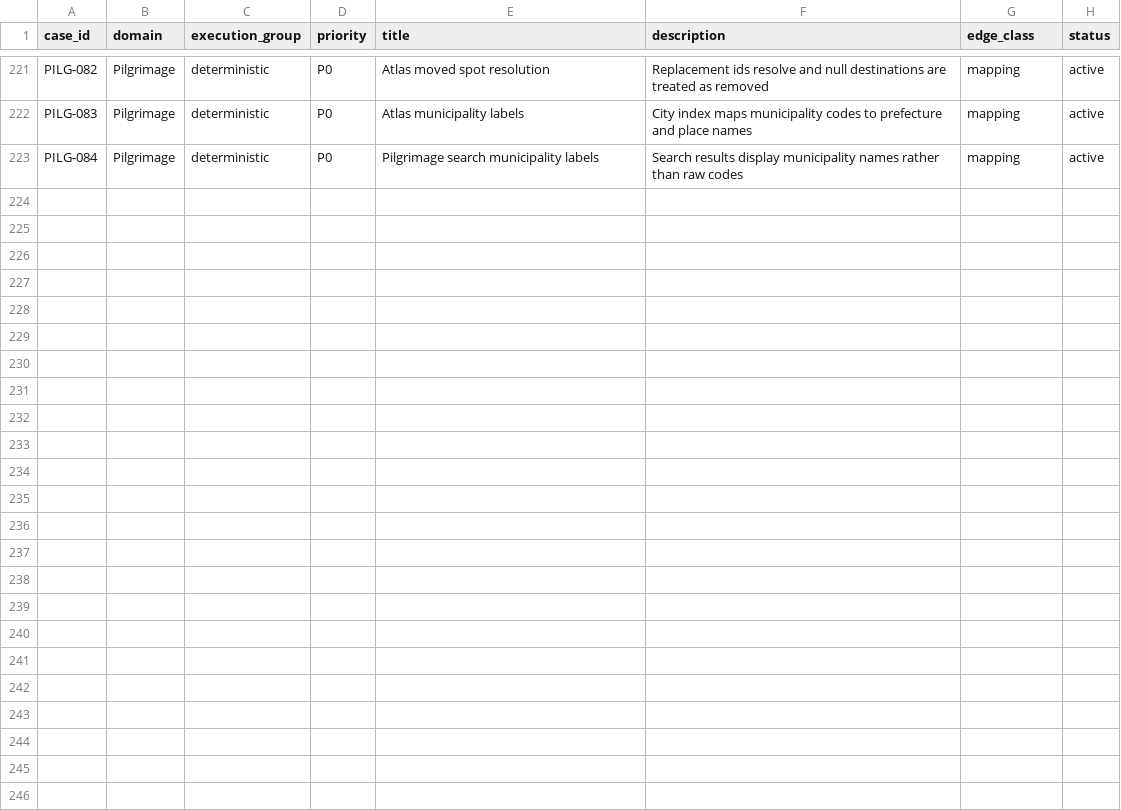
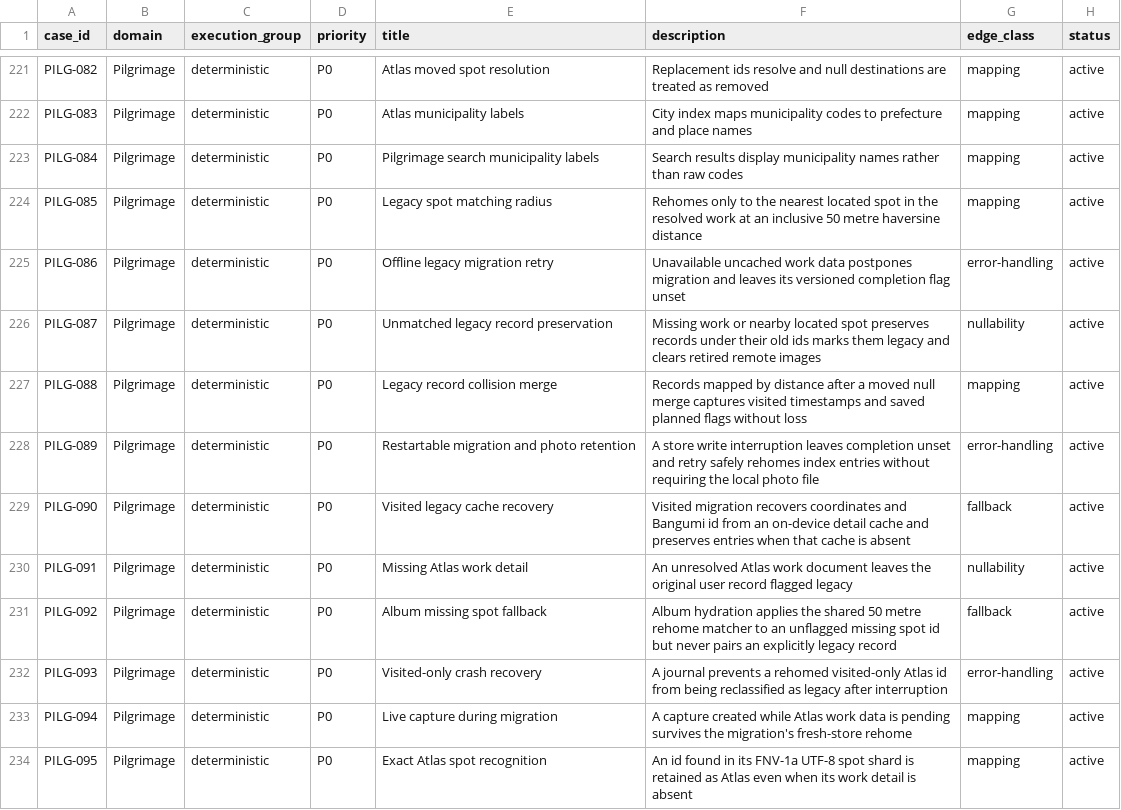
Before and after one commit to Aniseekr/aniseekr, a CSV file: docs/spec/test_cases.csv, drawn as a sheet; only a part is shown, gaps mark what is left out; the diff covers the shown part only.

Commit message:
feat(pilgrimage): migrate anitabi-era captures, visits and saves onto Atlas spots

```diff
--- a/docs/spec/test_cases.csv
+++ b/docs/spec/test_cases.csv
@@ -223 +223,12 @@ PILG-083,Pilgrimage,deterministic,P0,Atlas municipality labels,City index maps m
 PILG-084,Pilgrimage,deterministic,P0,Pilgrimage search municipality labels,Search results display municipality names rather than raw codes,mapping,active
+PILG-085,Pilgrimage,deterministic,P0,Legacy spot matching radius,Rehomes only to the nearest located spot in the resolved work at an inclusive 50 metre haversine distance,mapping,active
+PILG-086,Pilgrimage,deterministic,P0,Offline legacy migration retry,Unavailable uncached work data postpones migration and leaves its versioned completion flag unset,error-handling,active
+PILG-087,Pilgrimage,deterministic,P0,Unmatched legacy record preservation,Missing work or nearby located spot preserves records under their old ids marks them legacy and clears retired remote images,nullability,active
+PILG-088,Pilgrimage,deterministic,P0,Legacy record collision merge,Records mapped by distance after a moved null merge captures visited timestamps and saved planned flags without loss,mapping,active
+PILG-089,Pilgrimage,deterministic,P0,Restartable migration and photo retention,A store write interruption leaves completion unset and retry safely rehomes index entries without requiring the local photo file,error-handling,active
+PILG-090,Pilgrimage,deterministic,P0,Visited legacy cache recovery,Visited migration recovers coordinates and Bangumi id from an on-device detail cache and preserves entries when that cache is absent,fallback,active
+PILG-091,Pilgrimage,deterministic,P0,Missing Atlas work detail,An unresolved Atlas work document leaves the original user record flagged legacy,nullability,active
+PILG-092,Pilgrimage,deterministic,P0,Album missing spot fallback,Album hydration applies the shared 50 metre rehome matcher to an unflagged missing spot id but never pairs an explicitly legacy record,fallback,active
+PILG-093,Pilgrimage,deterministic,P0,Visited-only crash recovery,A journal prevents a rehomed visited-only Atlas id from being reclassified as legacy after interruption,error-handling,active
+PILG-094,Pilgrimage,deterministic,P0,Live capture during migration,A capture created while Atlas work data is pending survives the migration's fresh-store rehome,mapping,active
+PILG-095,Pilgrimage,deterministic,P0,Exact Atlas spot recognition,An id found in its FNV-1a UTF-8 spot shard is retained as Atlas even when its work detail is absent,mapping,active
```
Also changed, not shown: 10 added rows elsewhere in this file, docs/spec/test_traceability.csv, 19 other files.
